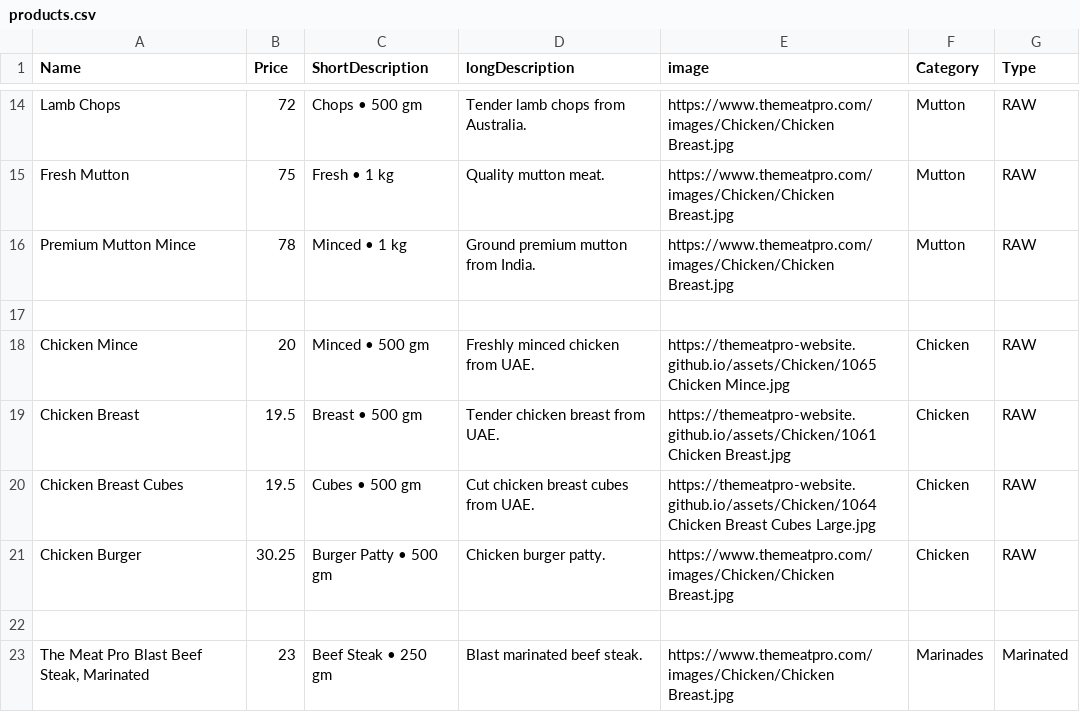
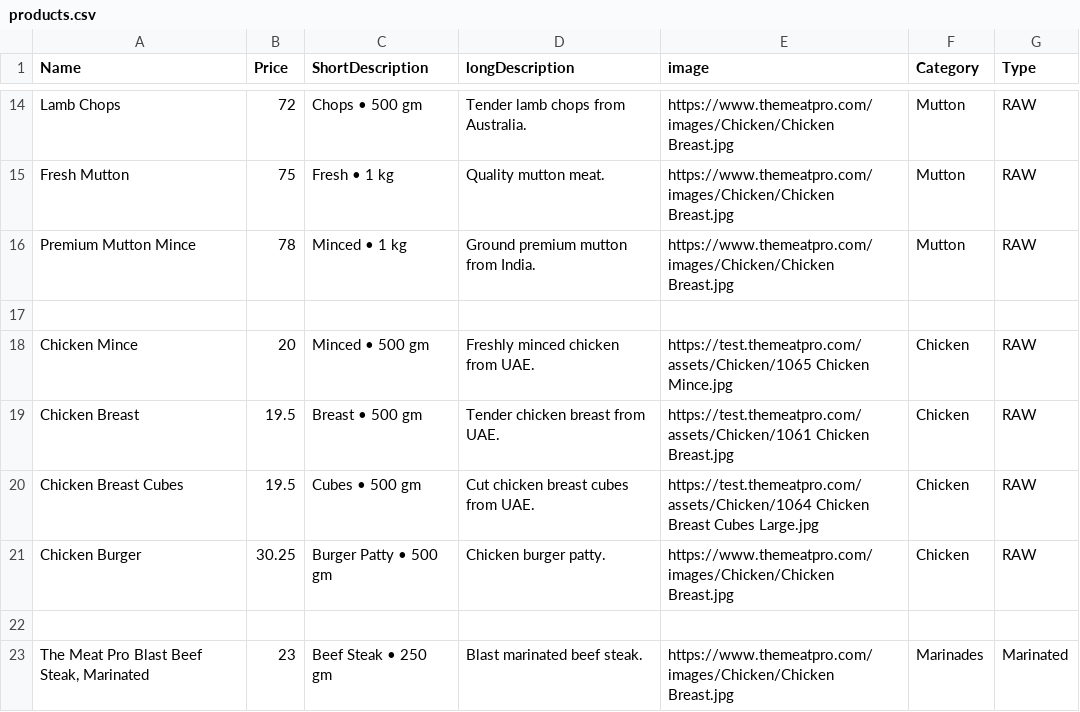
Before and after one commit to themeatpro-website/themeatpro-website.github.io, a CSV file: products.csv, drawn as a sheet; only a part is shown, gaps mark what is left out.

Commit message:
Update products.csv

```diff
--- a/products.csv
+++ b/products.csv
@@ -17,5 +17,5 @@ Premium Mutton Mince,78,"Minced • 1 kg","Ground premium mutton from India.",ht
 
-Chicken Mince,20,"Minced • 500 gm","Freshly minced chicken from UAE.",https://themeatpro-website.github.io/assets/Chicken/1065 Chicken Mince.jpg,Chicken,RAW
-Chicken Breast,19.5,"Breast • 500 gm","Tender chicken breast from UAE.",https://themeatpro-website.github.io/assets/Chicken/1061 Chicken Breast.jpg,Chicken,RAW
-Chicken Breast Cubes,19.5,"Cubes • 500 gm","Cut chicken breast cubes from UAE.",https://themeatpro-website.github.io/assets/Chicken/1064 Chicken Breast Cubes Large.jpg,Chicken,RAW
+Chicken Mince,20,"Minced • 500 gm","Freshly minced chicken from UAE.",https://test.themeatpro.com/assets/Chicken/1065 Chicken Mince.jpg,Chicken,RAW
+Chicken Breast,19.5,"Breast • 500 gm","Tender chicken breast from UAE.",https://test.themeatpro.com/assets/Chicken/1061 Chicken Breast.jpg,Chicken,RAW
+Chicken Breast Cubes,19.5,"Cubes • 500 gm","Cut chicken breast cubes from UAE.",https://test.themeatpro.com/assets/Chicken/1064 Chicken Breast Cubes Large.jpg,Chicken,RAW
 Chicken Burger,30.25,"Burger Patty • 500 gm","Chicken burger patty.",https://www.themeatpro.com/images/Chicken/Chicken Breast.jpg,Chicken,RAW
```
